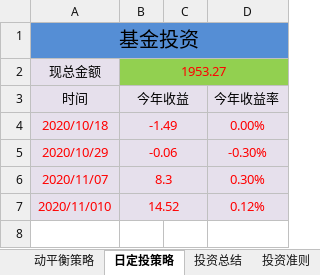
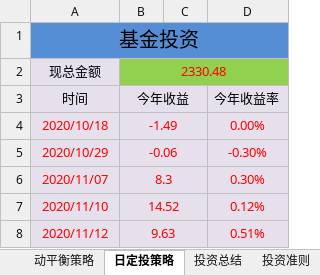
Before and after one commit to 77768699/fund-investment, an Excel workbook: 基金总结.xlsx, sheet 日定投策略, drawn as a sheet; values as stored, in another font and other column widths than the file's, no borders; charts and pictures not drawn; the diff names each change by its address in the sheet, - before the commit and + after, or states it on an @@ line.

```diff
--- a/基金总结.xlsx (sheet 日定投策略)
+++ b/基金总结.xlsx (sheet 日定投策略)
-B2: 1953.27
+B2: 2330.48
-A7: 2020/11/010
+A7: 2020/11/10
+row 8: 2020/11/12 | 9.63 |  | 0.51%
```
Also changed, not shown: sheet 动平衡策略, charts or pictures.
